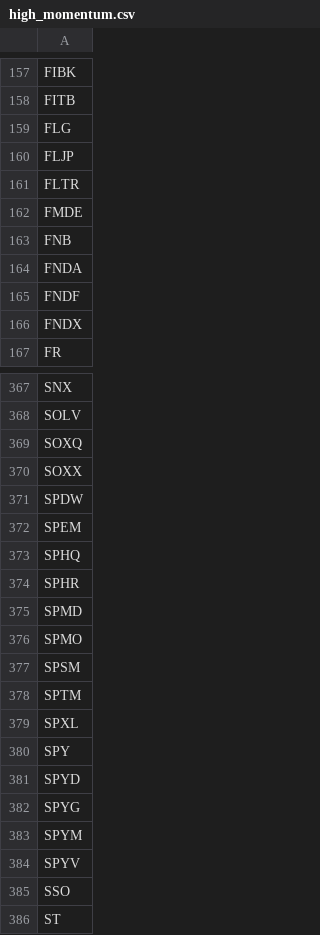
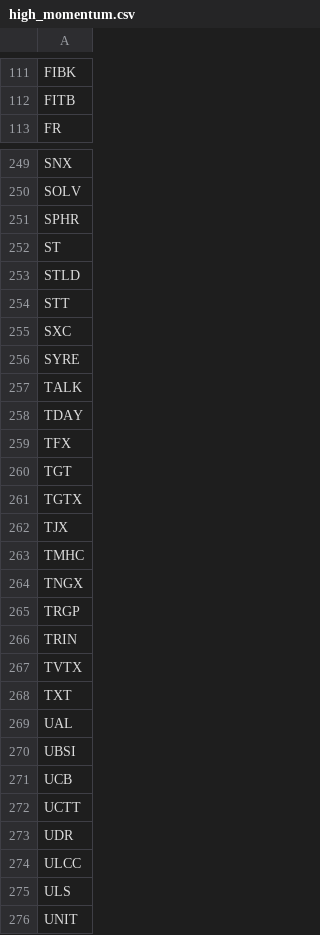
Before and after one commit to medayan3-eng/Murphy-Bot, a CSV file: universes/high_momentum.csv, drawn as a sheet; only a part is shown, gaps mark what is left out; the shorter side is filled out with more unchanged rows; the diff covers the shown part only; the diff names each change by its address in the sheet, - before the commit and + after, or states it on an @@ line.

```diff
--- a/universes/high_momentum.csv
+++ b/universes/high_momentum.csv
-row 159: FLG
-row 160: FLJP
-row 161: FLTR
-row 162: FMDE
-row 163: FNB
-row 164: FNDA
-row 165: FNDF
-row 166: FNDX
-row 369: SOXQ
-row 370: SOXX
-row 371: SPDW
-row 372: SPEM
-row 373: SPHQ
-row 375: SPMD
-row 376: SPMO
-row 377: SPSM
-row 378: SPTM
-row 379: SPXL
-row 380: SPY
-row 381: SPYD
-row 382: SPYG
-row 383: SPYM
-row 384: SPYV
-row 385: SSO
```
Also changed, not shown: 150 removed rows elsewhere in this file.
